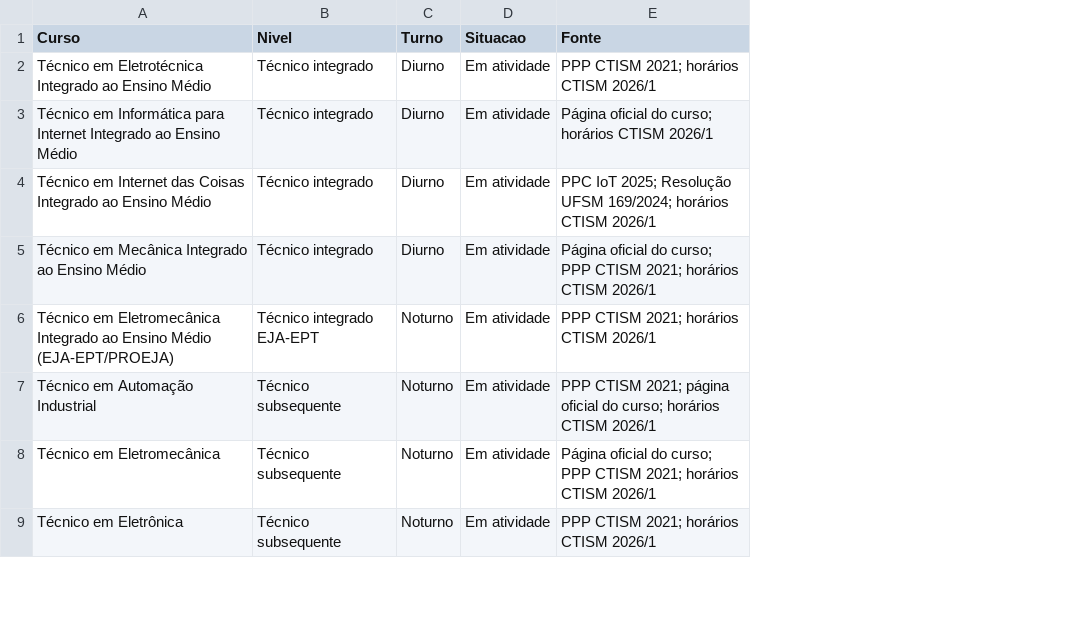
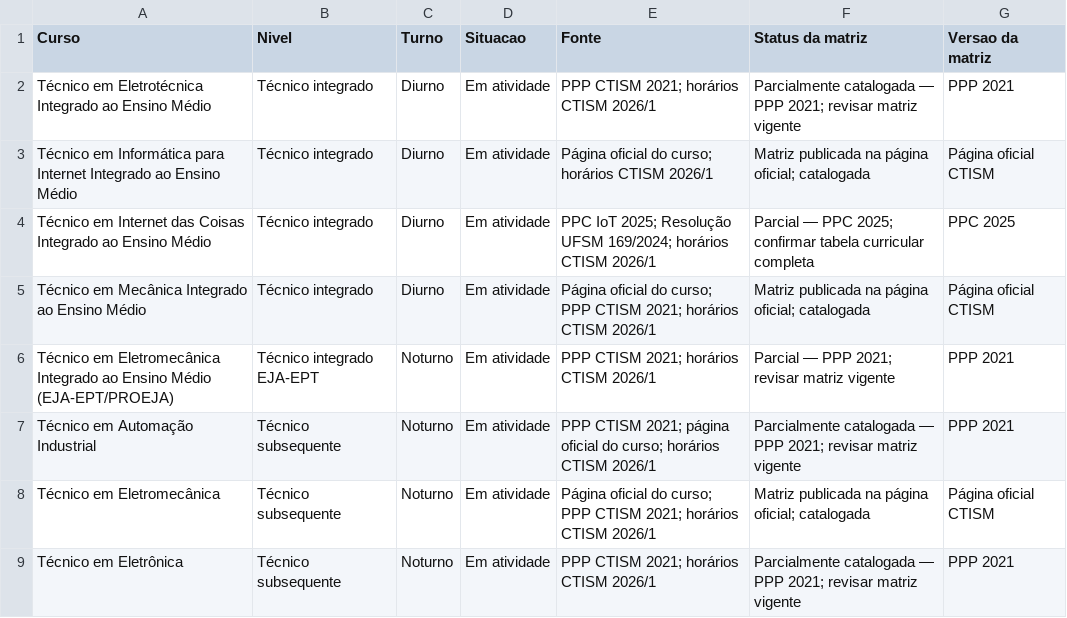
Before and after one commit to bpoltosi/HubAcademico, a CSV file: docs/cursos-ctism.csv, drawn as a sheet; only a part is shown; the diff names each change by its address in the sheet, - before the commit and + after, or states it on an @@ line.

Commit message:
Registra cobertura e status das matrizes curriculares CTISM

```diff
--- a/docs/cursos-ctism.csv
+++ b/docs/cursos-ctism.csv
+column F (Status da matriz), rows 2-9: Parcialmente catalogada — PPP 2021; revisar matriz vigente | Matriz publicada na página oficial; catalogada | Parcial — PPC 2025; confirmar tabela curricular completa | Matriz publicada na página oficial; catalogada | Parcial — PPP 2021; revisar matriz vigente | Parcialmente catalogada — PPP 2021; revisar matriz vigente | Matriz publicada na página oficial; catalogada | Parcialmente catalogada — PPP 2021; revisar matriz vigente
+column G (Versao da matriz), rows 2-9: PPP 2021 | Página oficial CTISM | PPC 2025 | Página oficial CTISM | PPP 2021 | PPP 2021 | Página oficial CTISM | PPP 2021
```
